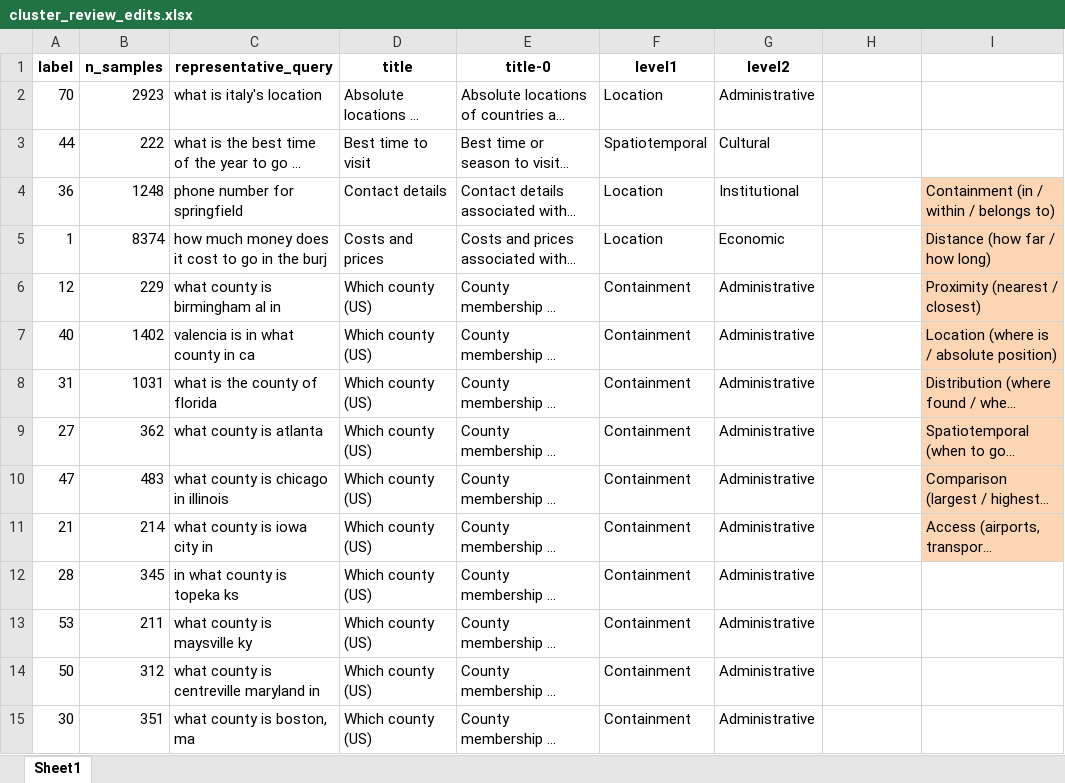
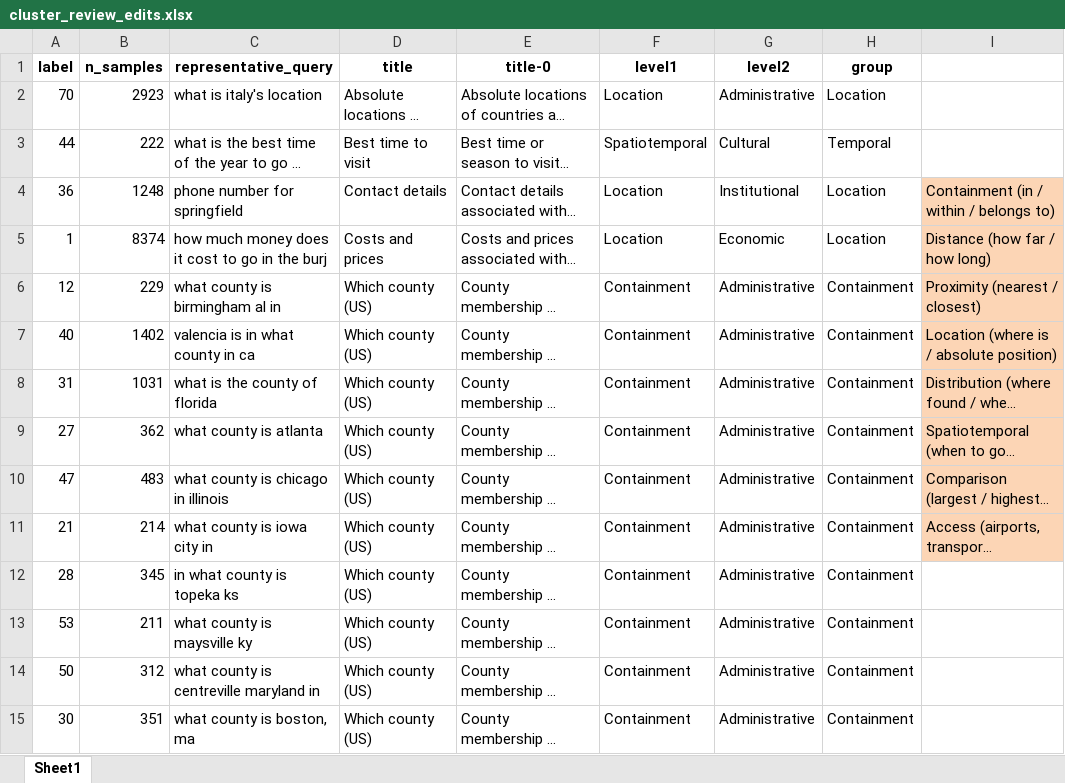
Before and after one commit to ilyankou/ms-marco-geospatial, an Excel workbook: output/cluster_review_edits.xlsx, sheet Sheet1, drawn as a sheet; only a part is shown; long unchanged cells end in …; values as stored, in another font and other column widths than the file's, no borders; the diff covers the shown part only; the diff names each change by its address in the sheet, - before the commit and + after, or states it on an @@ line.

Commit message:
Change to single-group clustering instead of 2 levels

```diff
--- a/output/cluster_review_edits.xlsx (sheet Sheet1)
+++ b/output/cluster_review_edits.xlsx (sheet Sheet1)
-H1: (empty)
+H1: group
-H2 (group): (empty)
+H2 (group): Location
-H3 (group): (empty)
+H3 (group): Temporal
-H4:H5 (group): (empty)
+H4:H5 (group): Location
-H6:H15 (group): (empty)
+H6:H15 (group): Containment
```
Also changed, not shown: 65 edited cells and cell formats elsewhere in this sheet, 4 other files.
